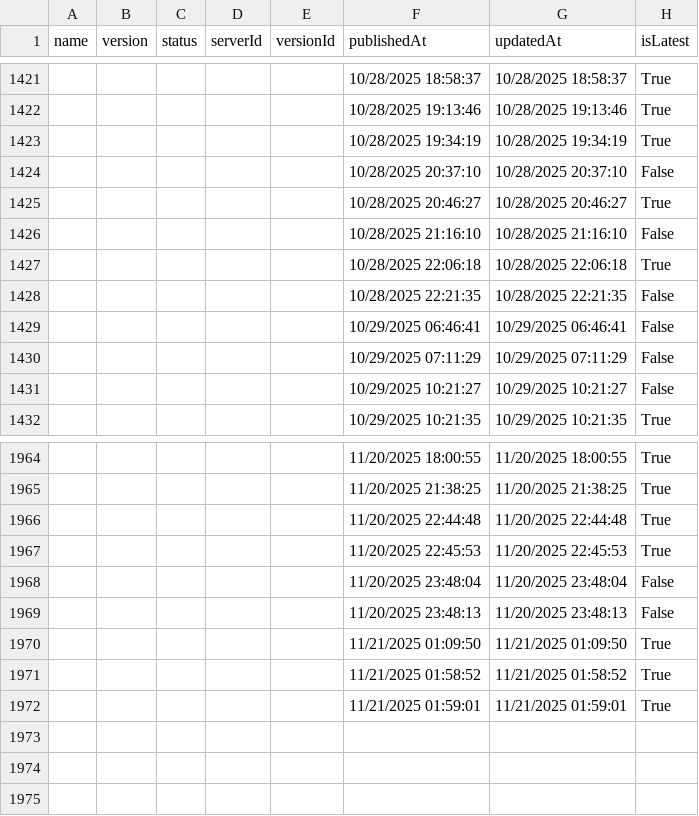
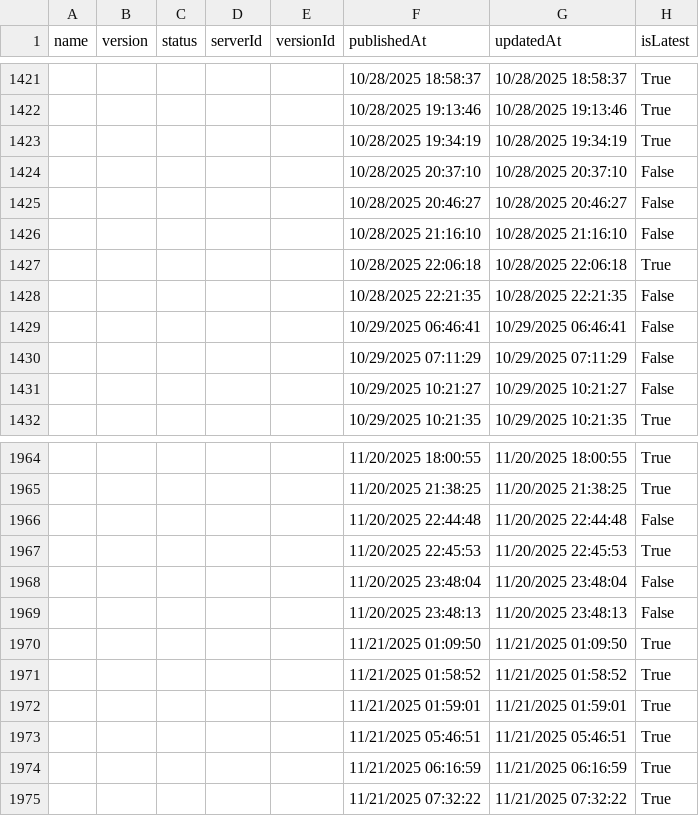
Before and after one commit to joelverhagen/mcp-insights, a CSV file: servers.csv, drawn as a sheet; only a part is shown, gaps mark what is left out.

```diff
--- a/servers.csv
+++ b/servers.csv
@@ -1424,3 +1424,3 @@
 ,,,,,"10/28/2025 20:37:10","10/28/2025 20:37:10","False"
-,,,,,"10/28/2025 20:46:27","10/28/2025 20:46:27","True"
+,,,,,"10/28/2025 20:46:27","10/28/2025 20:46:27","False"
 ,,,,,"10/28/2025 21:16:10","10/28/2025 21:16:10","False"
@@ -1965,3 +1965,3 @@
 ,,,,,"11/20/2025 21:38:25","11/20/2025 21:38:25","True"
-,,,,,"11/20/2025 22:44:48","11/20/2025 22:44:48","True"
+,,,,,"11/20/2025 22:44:48","11/20/2025 22:44:48","False"
 ,,,,,"11/20/2025 22:45:53","11/20/2025 22:45:53","True"
@@ -1972 +1972,4 @@
 ,,,,,"11/21/2025 01:59:01","11/21/2025 01:59:01","True"
+,,,,,"11/21/2025 05:46:51","11/21/2025 05:46:51","True"
+,,,,,"11/21/2025 06:16:59","11/21/2025 06:16:59","True"
+,,,,,"11/21/2025 07:32:22","11/21/2025 07:32:22","True"
```
Also changed, not shown: 3 other files.
